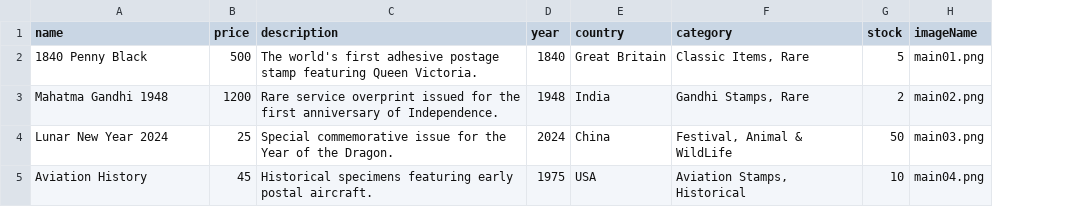
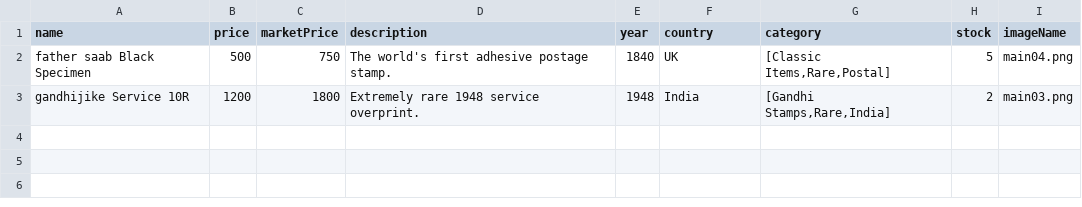
Before and after one commit to Parth-1104/Philabasket, a CSV file: newsample.csv, drawn as a sheet; removed rows and columns are numbered as before the commit, all else as after; the diff names each change by its address in the sheet, - before the commit and + after, or states it on an @@ line.

```diff
--- a/newsample.csv
+++ b/newsample.csv
+column C (marketPrice), rows 2-3: 750 | 1800
-A2 (name): 1840 Penny Black
+A2 (name): father saab Black Specimen
-D2 (description): …adhesive postage stamp featuring Queen Victoria.
+D2 (description): …adhesive postage stamp.
-F2 (country): Great Britain
+F2 (country): UK
-G2 (category): Classic Items, Rare
+G2 (category): [Classic Items,Rare,Postal]
-I2 (imageName): main01.png
+I2 (imageName): main04.png
-A3 (name): Mahatma Gandhi 1948
+A3 (name): gandhijike Service 10R
-D3 (description): Rare service overprint issued for the first anniversary of Independence.
+D3 (description): Extremely rare 1948 service overprint.
-G3 (category): Gandhi Stamps, Rare
+G3 (category): [Gandhi Stamps,Rare,India]
-I3 (imageName): main02.png
+I3 (imageName): main03.png
-row 4: Lunar New Year 2024 | 25 | Special commemorative issue for the Year of the Dragon. | 2024 | China | Festival, Animal & WildLife | 50 | main03.png
-row 5: Aviation History | 45 | Historical specimens featuring early postal aircraft. | 1975 | USA | Aviation Stamps, Historical | 10 | main04.png
```
Also changed, not shown: 22 other files.
